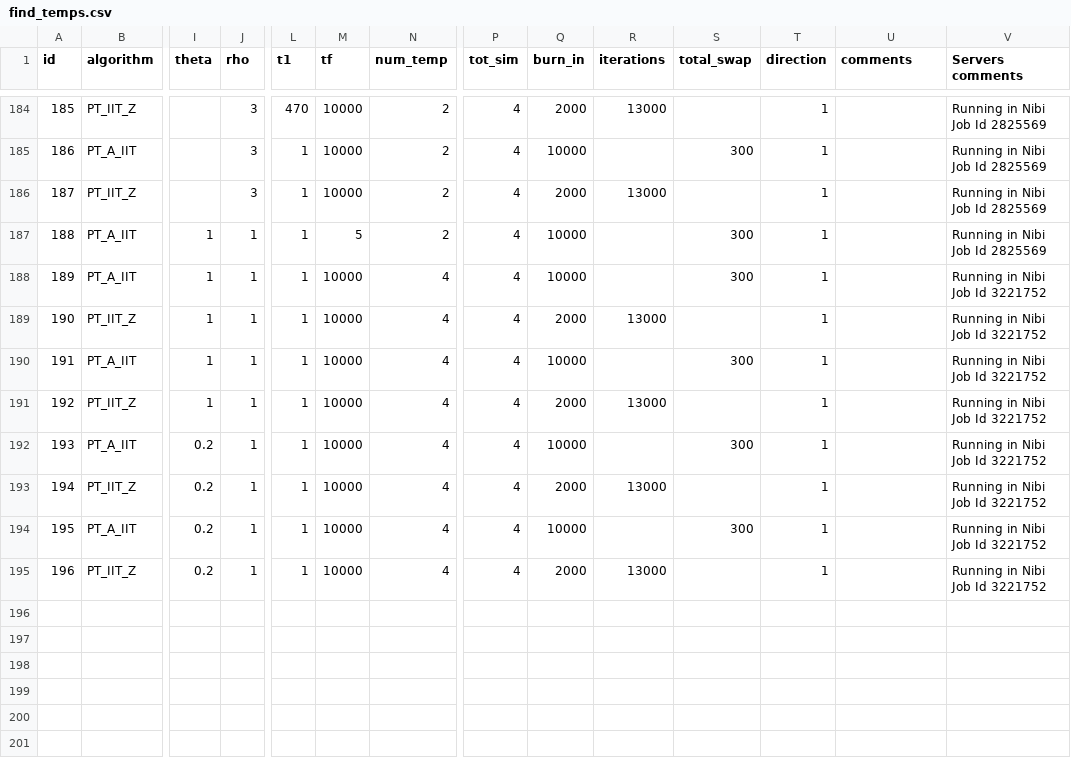
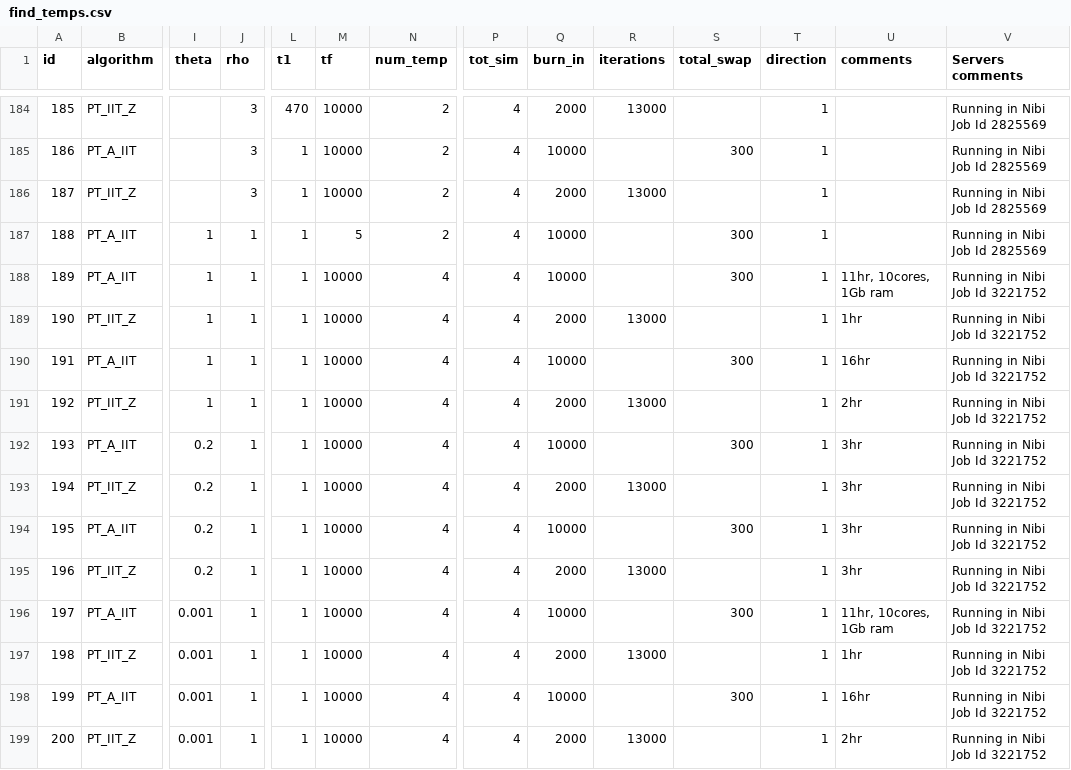
Before and after one commit to RAlexVa/paper_iit_pt, a CSV file: inputs/find_temps.csv, drawn as a sheet; only a part is shown, gaps mark what is left out; rows hold the shown columns only; the diff names each change by its address in the sheet, - before the commit and + after, or states it on an @@ line.

Commit message:
Update find_temps.csv

```diff
--- a/inputs/find_temps.csv
+++ b/inputs/find_temps.csv
-U188 (comments): (empty)
+U188 (comments): 11hr, 10cores, 1Gb ram
-U189 (comments): (empty)
+U189 (comments): 1hr
-U190 (comments): (empty)
+U190 (comments): 16hr
-U191 (comments): (empty)
+U191 (comments): 2hr
-U192:U195 (comments): (empty)
+U192:U195 (comments): 3hr
+row 196: 197 | PT_A_IIT | 0.001 | 1 | 1 | 10000 | 4 | 4 | 10000 |  | 300 | 1 | 11hr, 10cores, 1Gb ram | Running in Nibi Job Id 3221752
+row 197: 198 | PT_IIT_Z | 0.001 | 1 | 1 | 10000 | 4 | 4 | 2000 | 13000 |  | 1 | 1hr | Running in Nibi Job Id 3221752
+row 198: 199 | PT_A_IIT | 0.001 | 1 | 1 | 10000 | 4 | 4 | 10000 |  | 300 | 1 | 16hr | Running in Nibi Job Id 3221752
+row 199: 200 | PT_IIT_Z | 0.001 | 1 | 1 | 10000 | 4 | 4 | 2000 | 13000 |  | 1 | 2hr | Running in Nibi Job Id 3221752
```
